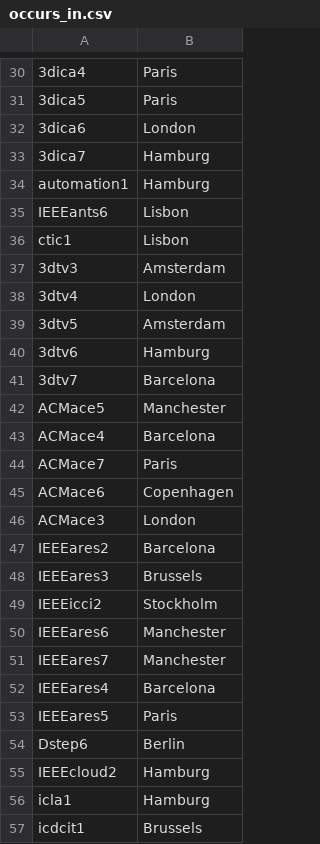
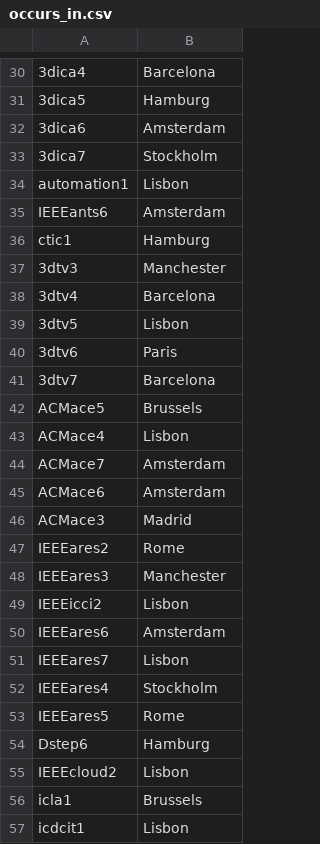
Before and after one commit to hugrave-upc/SDM_Lab1, a CSV file: Instantiating/occurs_in.csv, drawn as a sheet; only a part is shown, gaps mark what is left out; the diff covers the shown part only; the diff names each change by its address in the sheet, - before the commit and + after, or states it on an @@ line.

```diff
--- a/Instantiating/occurs_in.csv
+++ b/Instantiating/occurs_in.csv
-B30: Paris
+B30: Barcelona
-B31: Paris
+B31: Hamburg
-B32: London
+B32: Amsterdam
-B33: Hamburg
+B33: Stockholm
-B34: Hamburg
+B34: Lisbon
-B35: Lisbon
+B35: Amsterdam
-B36: Lisbon
+B36: Hamburg
-B37: Amsterdam
+B37: Manchester
-B38: London
+B38: Barcelona
-B39: Amsterdam
+B39: Lisbon
-B40: Hamburg
+B40: Paris
-B42: Manchester
+B42: Brussels
-B43: Barcelona
+B43: Lisbon
-B44: Paris
+B44: Amsterdam
-B45: Copenhagen
+B45: Amsterdam
-B46: London
+B46: Madrid
-B47: Barcelona
+B47: Rome
-B48: Brussels
+B48: Manchester
-B49: Stockholm
+B49: Lisbon
-B50: Manchester
+B50: Amsterdam
-B51: Manchester
+B51: Lisbon
-B52: Barcelona
+B52: Stockholm
-B53: Paris
+B53: Rome
-B54: Berlin
+B54: Hamburg
-B55: Hamburg
+B55: Lisbon
-B56: Hamburg
+B56: Brussels
-B57: Brussels
+B57: Lisbon
```
Also changed, not shown: 68 edited cells elsewhere in this file, Instantiating/keywords.csv, 2 other files.
